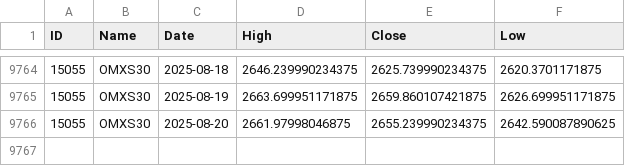
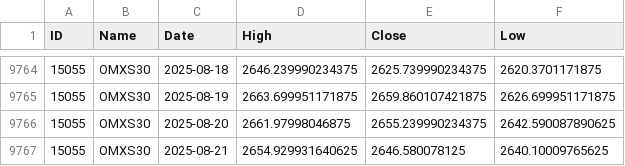
Before and after one commit to pro-quant/omx-index-daily-data-updater, a CSV file: omx30_updated.csv, drawn as a sheet; only a part is shown, gaps mark what is left out.

```diff
--- a/omx30_updated.csv
+++ b/omx30_updated.csv
@@ -9766 +9766,2 @@ ID;Name;Date;High;Close;Low
 15055;OMXS30;2025-08-20;2661.97998046875;2655.239990234375;2642.590087890625
+15055;OMXS30;2025-08-21;2654.929931640625;2646.580078125;2640.10009765625
```
